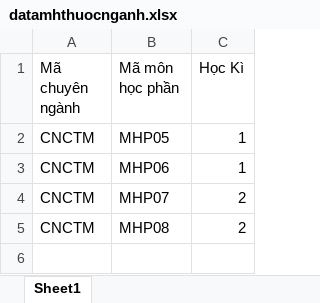
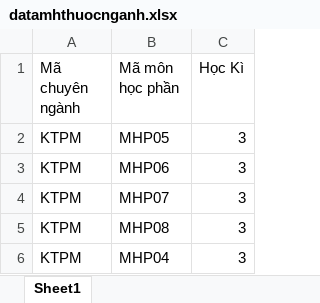
Before and after one commit to NguyenVietTien68/DKHPWEB, an Excel workbook: file/datamhthuocnganh.xlsx, sheet Sheet1, drawn as a sheet; values as stored, in another font and other column widths than the file's, no borders; the diff names each change by its address in the sheet, - before the commit and + after, or states it on an @@ line.

```diff
--- a/file/datamhthuocnganh.xlsx (sheet Sheet1)
+++ b/file/datamhthuocnganh.xlsx (sheet Sheet1)
-A2:A5 (Mã chuyên ngành): CNCTM
+A2:A5 (Mã chuyên ngành): KTPM
-C2:C3 (Học Kì): 1
+C2:C3 (Học Kì): 3
-C4:C5 (Học Kì): 2
+C4:C5 (Học Kì): 3
+row 6: KTPM | MHP04 | 3
```
Also changed, not shown: file/datalichhoc.xlsx, file/datasv.xlsx, 43 other files.
